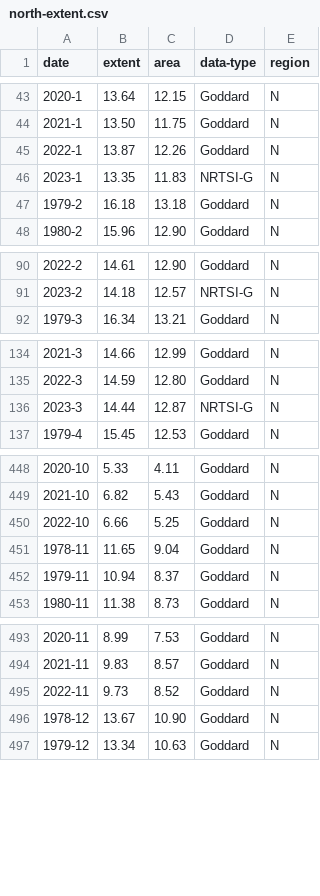
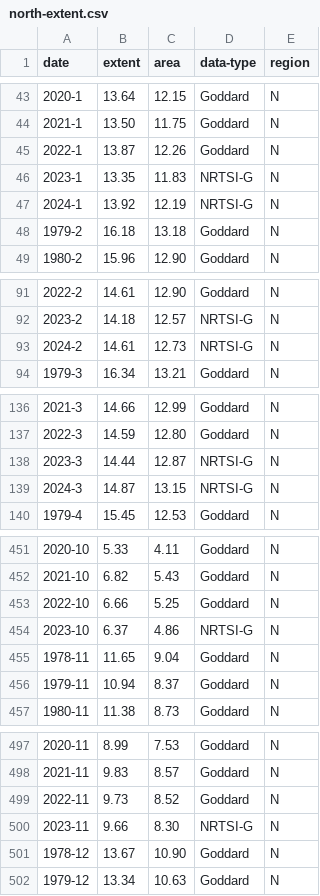
Before and after one commit to carbonbrief/sea-ice-data, a CSV file: processed/north-extent.csv, drawn as a sheet; only a part is shown, gaps mark what is left out; the diff covers the shown part only; the diff names each change by its address in the sheet, - before the commit and + after, or states it on an @@ line.

Commit message:
data update

```diff
--- a/processed/north-extent.csv
+++ b/processed/north-extent.csv
+row 47: 2024-1 | 13.92 | 12.19 | NRTSI-G | N
+row 93: 2024-2 | 14.61 | 12.73 | NRTSI-G | N
+row 139: 2024-3 | 14.87 | 13.15 | NRTSI-G | N
+row 454: 2023-10 | 6.37 | 4.86 | NRTSI-G | N
+row 500: 2023-11 | 9.66 | 8.30 | NRTSI-G | N
```
Also changed, not shown: 1 added row elsewhere in this file, processed/south-extent.csv, source/extent-north/monthly/N_04_extent_v3.0.csv, 13 other files.
